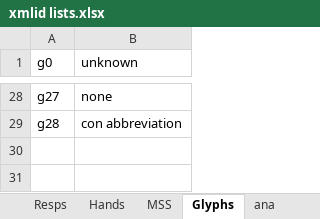
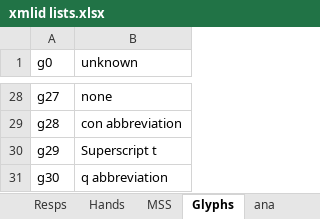
Before and after one commit to steviebarrett/faclair-manuscripts-1, an Excel workbook: xmlid lists.xlsx, sheet Glyphs, drawn as a sheet; only a part is shown, gaps mark what is left out; values as stored, in another font and other column widths than the file's, no borders; the diff names each change by its address in the sheet, - before the commit and + after, or states it on an @@ line.

```diff
--- a/xmlid lists.xlsx (sheet Glyphs)
+++ b/xmlid lists.xlsx (sheet Glyphs)
+row 30: g29 | Superscript t
+row 31: g30 | q abbreviation
```
Also changed, not shown: 30 other files.
